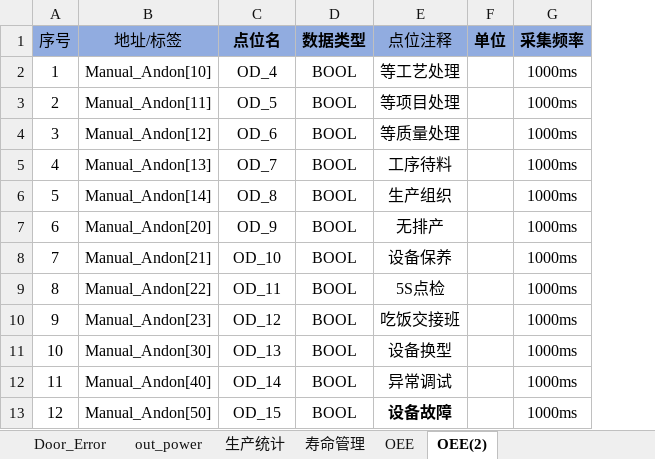
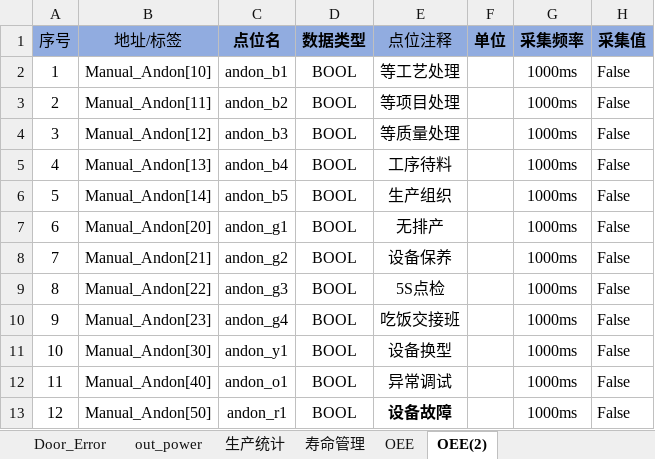
Before and after one commit to hhuwjy/FengZhuang, an Excel workbook: Ph_CipComm_FengZhuang/bin/Debug/net6.0/HGFZData.xlsx, sheet OEE(2), drawn as a sheet; values as stored, in another font and other column widths than the file's, no borders; the diff names each change by its address in the sheet, - before the commit and + after, or states it on an @@ line.

```diff
--- a/Ph_CipComm_FengZhuang/bin/Debug/net6.0/HGFZData.xlsx (sheet OEE(2))
+++ b/Ph_CipComm_FengZhuang/bin/Debug/net6.0/HGFZData.xlsx (sheet OEE(2))
+column H (采集值), rows 2-13: all False
-C2 (点位名): OD_4
+C2 (点位名): andon_b1
-C3 (点位名): OD_5
+C3 (点位名): andon_b2
-C4 (点位名): OD_6
+C4 (点位名): andon_b3
-C5 (点位名): OD_7
+C5 (点位名): andon_b4
-C6 (点位名): OD_8
+C6 (点位名): andon_b5
-C7 (点位名): OD_9
+C7 (点位名): andon_g1
-C8 (点位名): OD_10
+C8 (点位名): andon_g2
-C9 (点位名): OD_11
+C9 (点位名): andon_g3
-C10 (点位名): OD_12
+C10 (点位名): andon_g4
-C11 (点位名): OD_13
+C11 (点位名): andon_y1
-C12 (点位名): OD_14
+C12 (点位名): andon_o1
-C13 (点位名): OD_15
+C13 (点位名): andon_r1
```
Also changed, not shown: sheet 加工工位（左角封）, sheet 加工工位（右角封）, sheet 加工工位（热压）, sheet 设备信息, sheet OEE, sheet 加工工位（冲膜）, 5 more sheets, charts or pictures, 45 other files.
